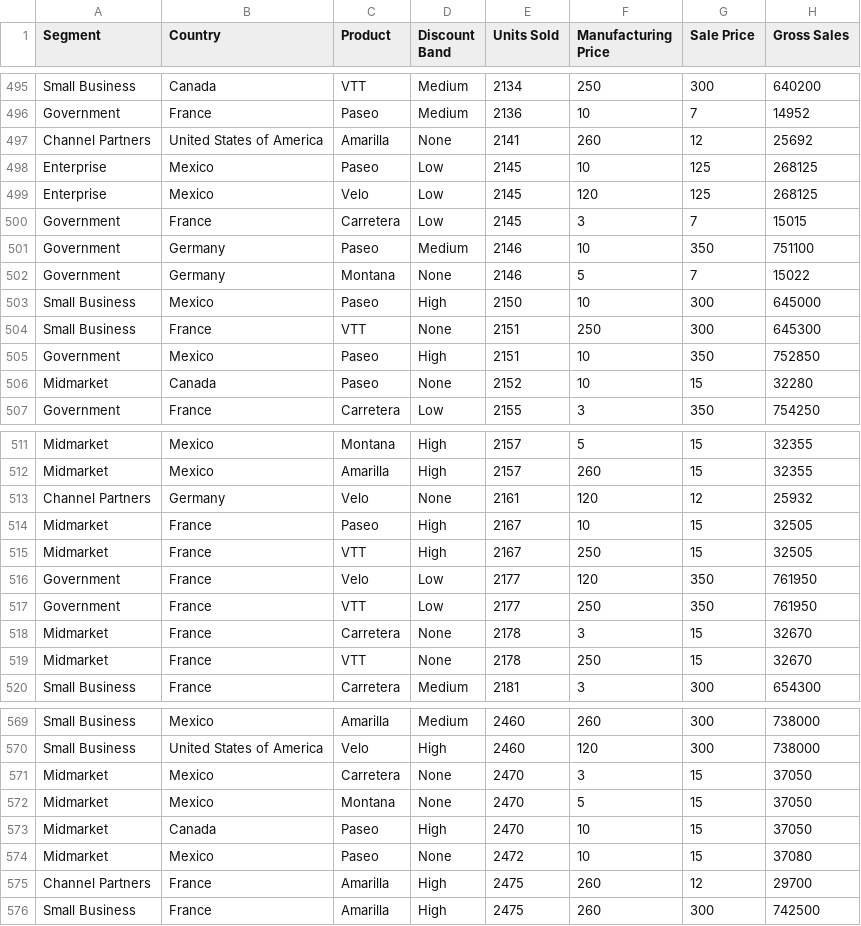
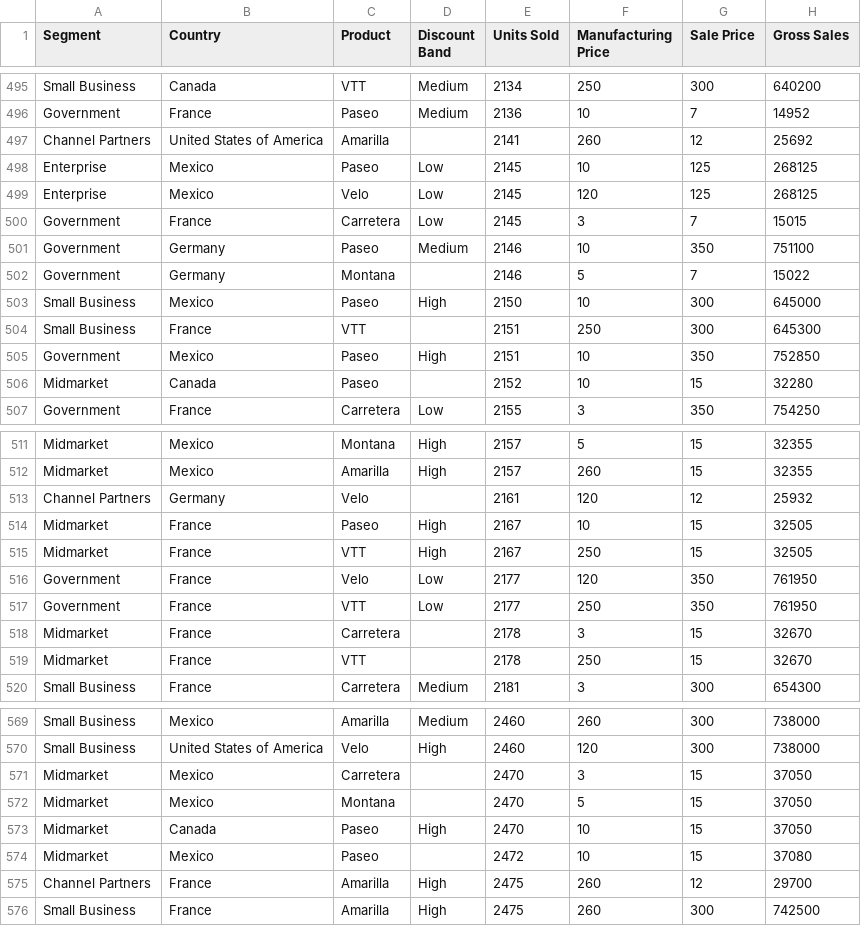
Before and after one commit to microsoft/powerbi-jupyter, a CSV file: demo/Financial Sample.csv, drawn as a sheet; only a part is shown, gaps mark what is left out; the diff covers the shown part only; the diff names each change by its address in the sheet, - before the commit and + after, or states it on an @@ line.

```diff
--- a/demo/Financial Sample.csv
+++ b/demo/Financial Sample.csv
-D497 (Discount Band): None
+D497 (Discount Band): (empty)
-D502 (Discount Band): None
+D502 (Discount Band): (empty)
-D504 (Discount Band): None
+D504 (Discount Band): (empty)
-D506 (Discount Band): None
+D506 (Discount Band): (empty)
-D513 (Discount Band): None
+D513 (Discount Band): (empty)
-D518:D519 (Discount Band): None
+D518:D519 (Discount Band): (empty)
-D571:D572 (Discount Band): None
+D571:D572 (Discount Band): (empty)
-D574 (Discount Band): None
+D574 (Discount Band): (empty)
```
Also changed, not shown: 43 edited cells elsewhere in this file, 2 other files.
